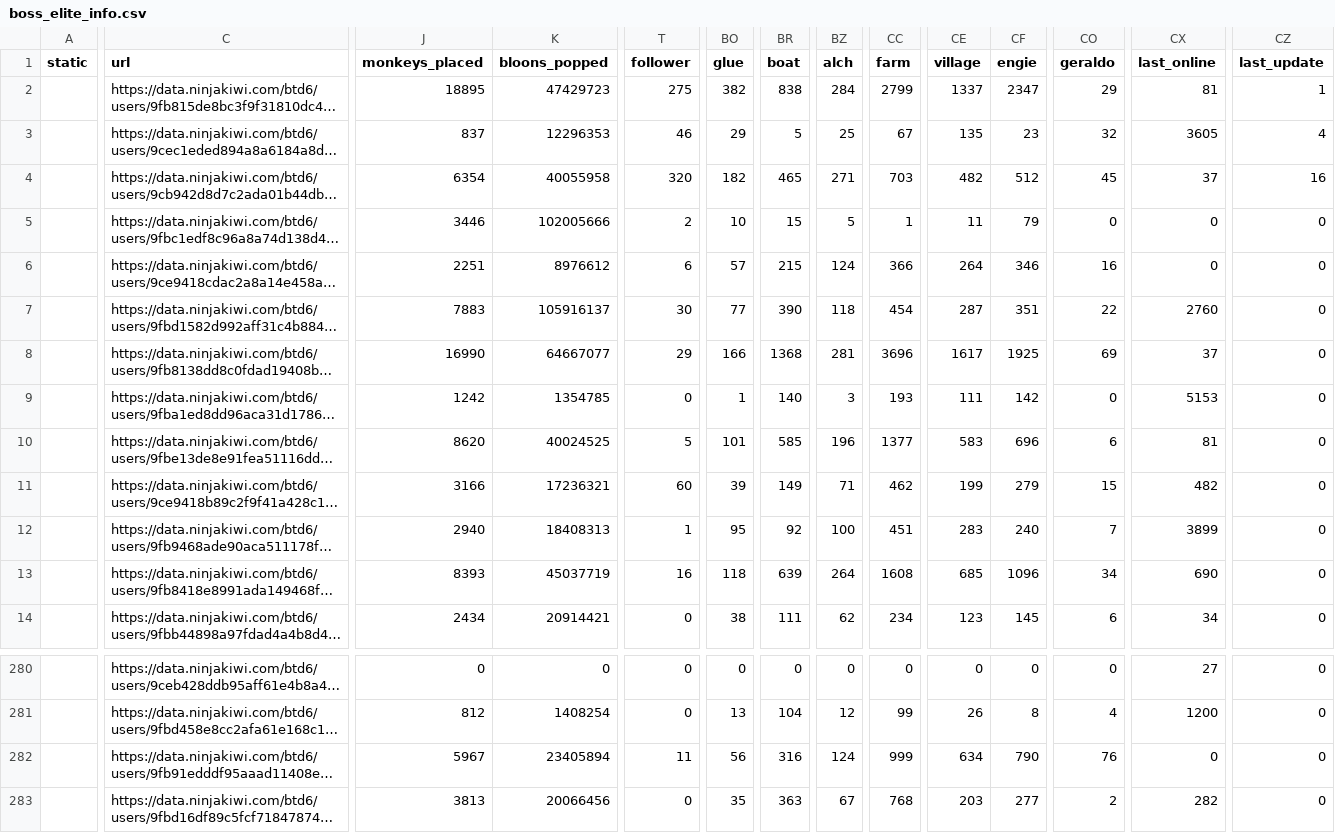
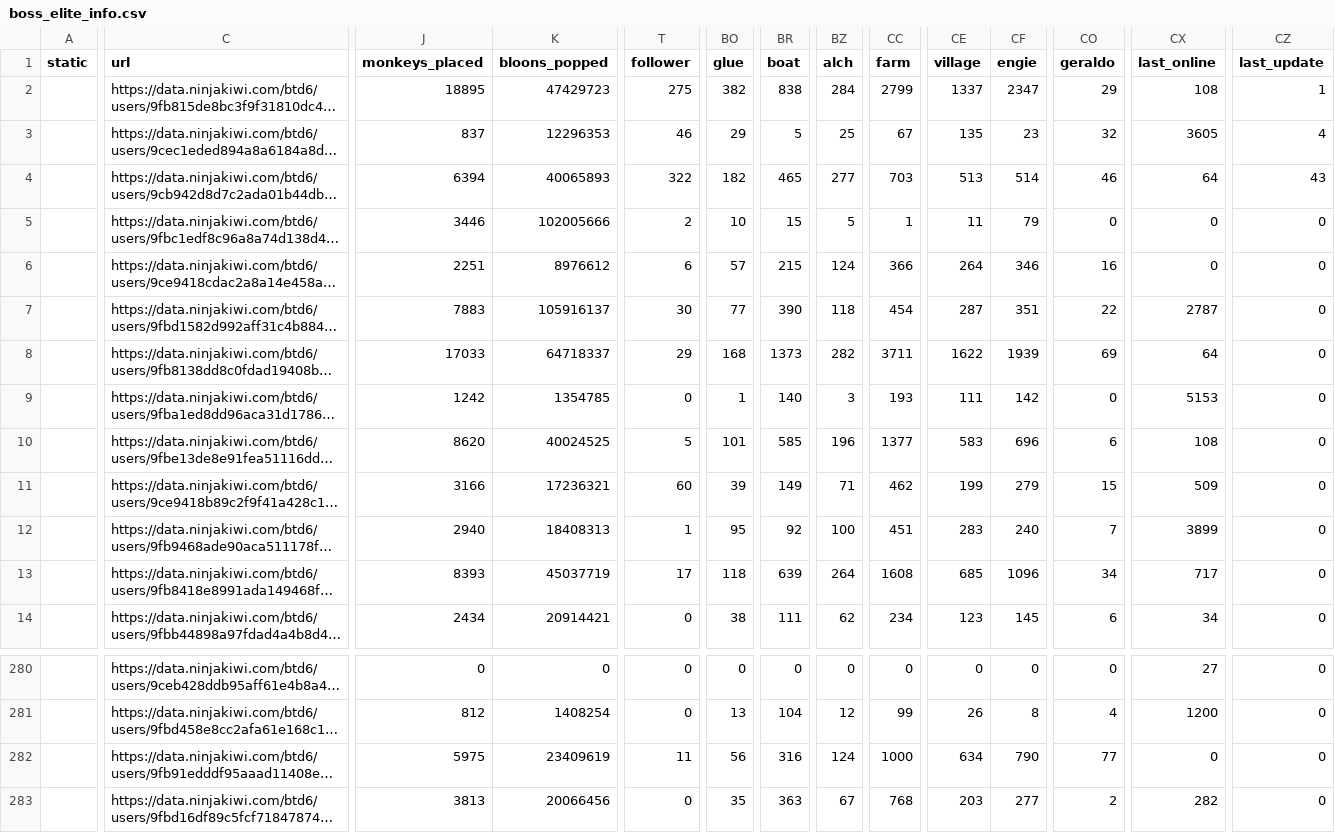
Before and after one commit to ducanup01/btd6boss, a CSV file: boss_elite_info.csv, drawn as a sheet; only a part is shown, gaps mark what is left out; long unchanged cells end in …; the diff covers the shown part only; the diff names each change by its address in the sheet, - before the commit and + after, or states it on an @@ line.

Commit message:
automatic updater

```diff
--- a/boss_elite_info.csv
+++ b/boss_elite_info.csv
-CX2 (last_online): 81
+CX2 (last_online): 108
-J4 (monkeys_placed): 6354
+J4 (monkeys_placed): 6394
-K4 (bloons_popped): 40055958
+K4 (bloons_popped): 40065893
-T4 (follower): 320
+T4 (follower): 322
-BZ4 (alch): 271
+BZ4 (alch): 277
-CE4 (village): 482
+CE4 (village): 513
-CF4 (engie): 512
+CF4 (engie): 514
-CO4 (geraldo): 45
+CO4 (geraldo): 46
-CX4 (last_online): 37
+CX4 (last_online): 64
-CZ4 (last_update): 16
+CZ4 (last_update): 43
-CX7 (last_online): 2760
+CX7 (last_online): 2787
-J8 (monkeys_placed): 16990
+J8 (monkeys_placed): 17033
-K8 (bloons_popped): 64667077
+K8 (bloons_popped): 64718337
-BO8 (glue): 166
+BO8 (glue): 168
-BR8 (boat): 1368
+BR8 (boat): 1373
-BZ8 (alch): 281
+BZ8 (alch): 282
-CC8 (farm): 3696
+CC8 (farm): 3711
-CE8 (village): 1617
+CE8 (village): 1622
-CF8 (engie): 1925
+CF8 (engie): 1939
-CX8 (last_online): 37
+CX8 (last_online): 64
-CX10 (last_online): 81
+CX10 (last_online): 108
-CX11 (last_online): 482
+CX11 (last_online): 509
-T13 (follower): 16
+T13 (follower): 17
-CX13 (last_online): 690
+CX13 (last_online): 717
-J282 (monkeys_placed): 5967
+J282 (monkeys_placed): 5975
-K282 (bloons_popped): 23405894
+K282 (bloons_popped): 23409619
-CC282 (farm): 999
+CC282 (farm): 1000
-CO282 (geraldo): 76
+CO282 (geraldo): 77
```
Also changed, not shown: 22 edited cells elsewhere in this file, boss_info.csv.
